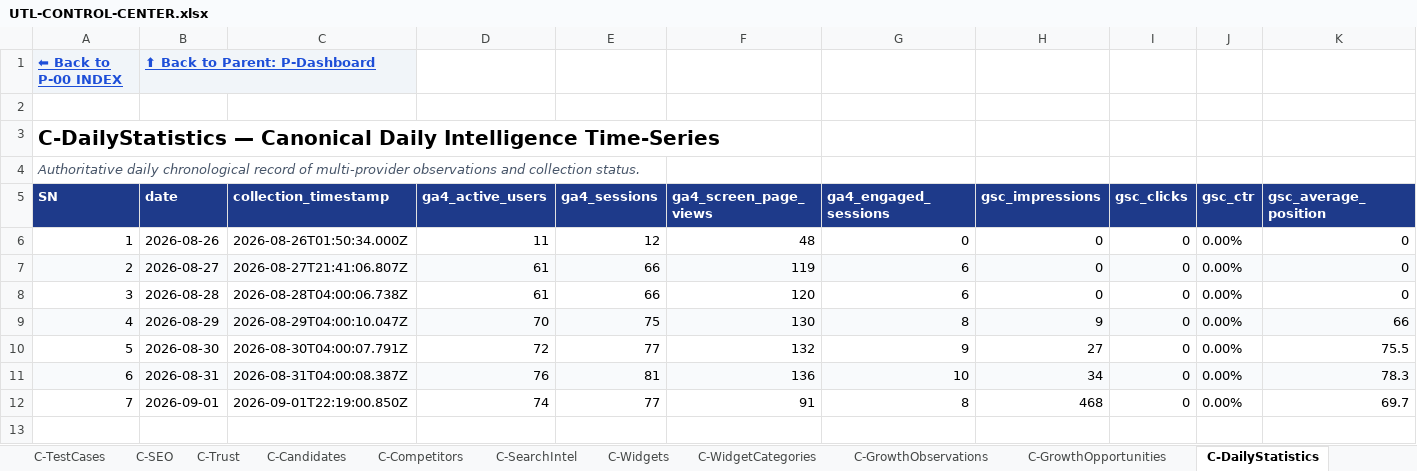
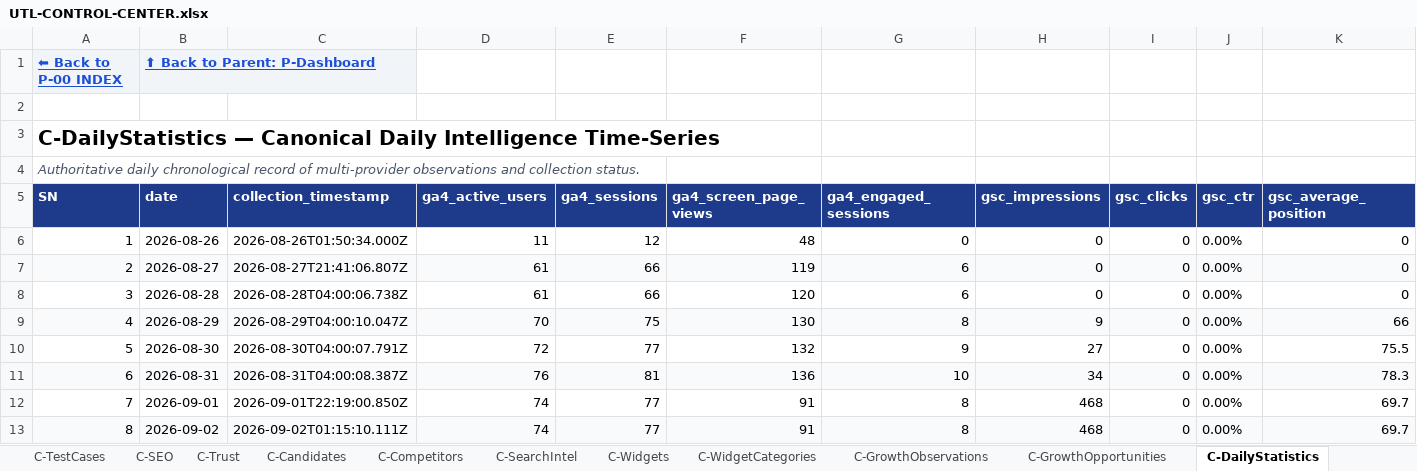
Before and after one commit to devmallik4321/utl-tools, an Excel workbook: control/UTL-CONTROL-CENTER.xlsx, sheet C-DailyStatistics, drawn as a sheet; only a part is shown; values as stored, in another font and other column widths than the file's, no borders; rows hold the shown columns only; the diff names each change by its address in the sheet, - before the commit and + after, or states it on an @@ line.

```diff
--- a/control/UTL-CONTROL-CENTER.xlsx (sheet C-DailyStatistics)
+++ b/control/UTL-CONTROL-CENTER.xlsx (sheet C-DailyStatistics)
+row 13: 8 | 2026-09-02 | 2026-09-02T01:15:10.111Z | 74 | 77 | 91 | 8 | 468 | 0 | 0.00% | 69.7
```
Also changed, not shown: sheet C-Reviews, sheet P-Utilities, sheet C-Changes, sheet C-TestCases, sheet C-SEO, sheet C-Trust, 15 other files.
